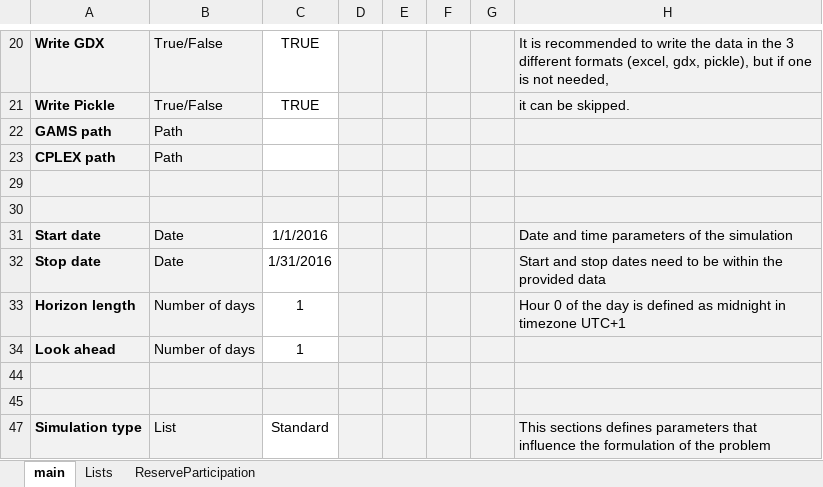
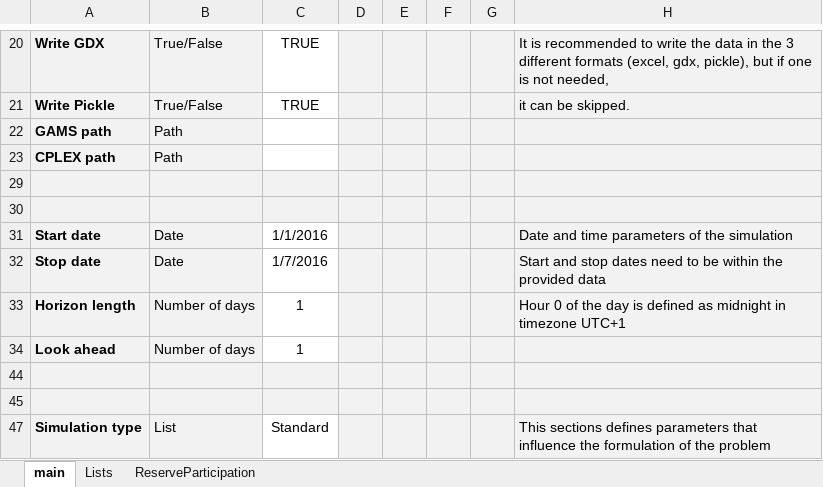
Before and after one commit to MPavicevic/DARKO, an Excel workbook: ConfigFiles/ConfigTest.xlsx, sheet main, drawn as a sheet; only a part is shown, gaps mark what is left out; values as stored, in another font and other column widths than the file's, no borders; the diff names each change by its address in the sheet, - before the commit and + after, or states it on an @@ line.

```diff
--- a/ConfigFiles/ConfigTest.xlsx (sheet main)
+++ b/ConfigFiles/ConfigTest.xlsx (sheet main)
-C32: 1/31/2016
+C32: 1/7/2016
```
Also changed, not shown: 7 other files.
